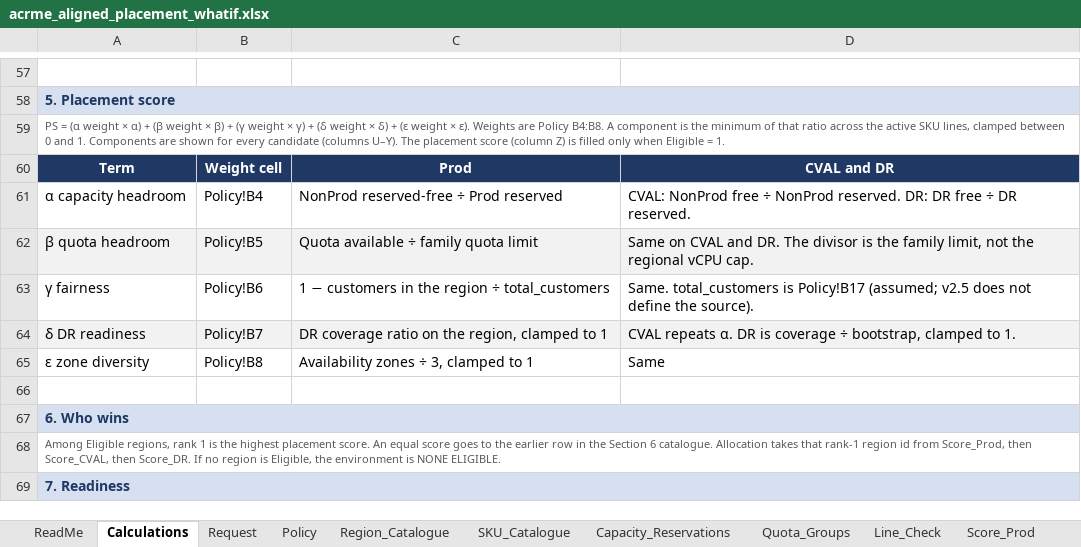
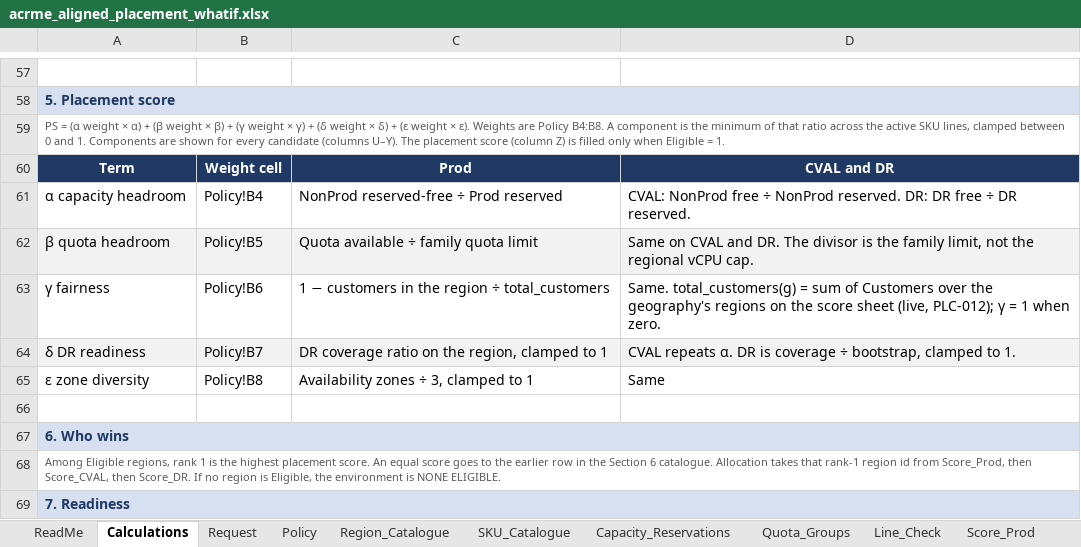
Before and after one commit to vishnu4573/acrme-capacity-reservation, an Excel workbook: Mockups/acrme_aligned_placement_whatif.xlsx, sheet Calculations, drawn as a sheet; only a part is shown, gaps mark what is left out; values as stored, in another font and other column widths than the file's, no borders; the diff names each change by its address in the sheet, - before the commit and + after, or states it on an @@ line.

Commit message:
Decide γ denominator: total_customers(g) = live geography customer count (PLC-012, A.10)
- Baseline v2.5 (amended 7 Oct 2026): version row, §4 term, PLC-012, DAT-002 note, Appendix A.10; γ = 1 when count is zero
- Close GAP-γ across reference docs, design docs, mockup plan, user guides, T15 diagram
- Mockup builders: remove Constant/Manual total_customers modes, live SUMIFS by geography, zero rule; workbooks regenerated
- Grounding skill/linter: total_customers now requires PLC-012/A.10 citation and errors on stale spec-gap wording

```diff
--- a/Mockups/acrme_aligned_placement_whatif.xlsx (sheet Calculations)
+++ b/Mockups/acrme_aligned_placement_whatif.xlsx (sheet Calculations)
-D63: Same. total_customers is Policy!B17 (assumed; v2.5 does not define the source).
+D63: Same. total_customers(g) = sum of Customers over the geography's regions on the score sheet (live, PLC-012); γ = 1 when zero.
```
Also changed, not shown: sheet Score_Prod, sheet Score_CVAL, sheet Score_DR, sheet Policy, sheet ReadMe, Mockups/acrme_region_selection_whatif_4region.xlsx, Mockups/acrme_region_selection_whatif_acrme_regions.xlsx, 26 other files.
